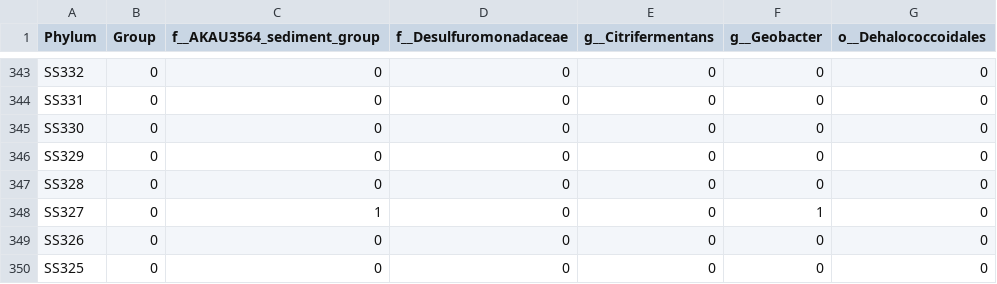
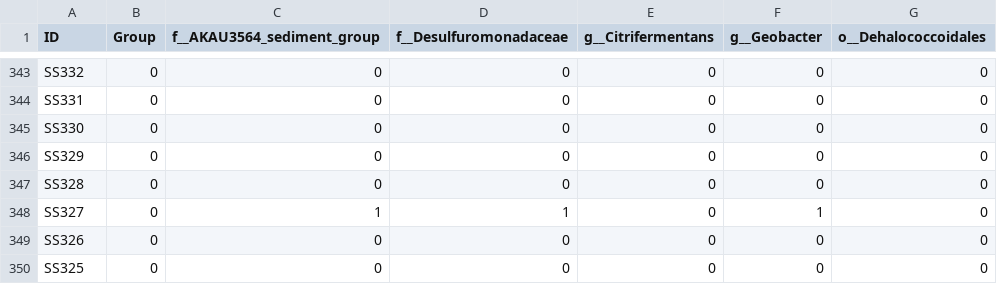
Before and after one commit to LLLLPC123/LLL, a CSV file: presence data of source.csv, drawn as a sheet; only a part is shown, gaps mark what is left out; the diff covers the shown part only.

```diff
--- a/presence data of source.csv
+++ b/presence data of source.csv
@@ -1 +1 @@
-Phylum,Group,f__AKAU3564_sediment_group,f__Desulfuromonadaceae,g__Citrifermentans,g__Geobacter,o__Dehalococcoidales
+ID,Group,f__AKAU3564_sediment_group,f__Desulfuromonadaceae,g__Citrifermentans,g__Geobacter,o__Dehalococcoidales
@@ -347,3 +347,3 @@ SS329,0,0,0,0,0,0
 SS328,0,0,0,0,0,0
-SS327,0,1,0,0,1,0
+SS327,0,1,1,0,1,0
 SS326,0,0,0,0,0,0
```
Also changed, not shown: 7 edited cells elsewhere in this file.
